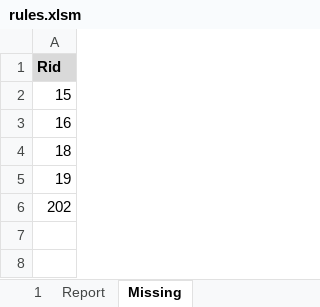
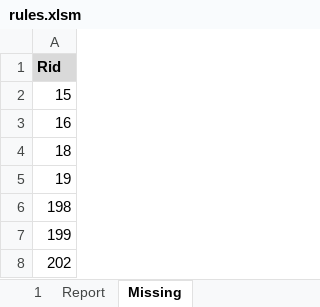
Before and after one commit to rualark/MGen, an Excel workbook: MGen/configs/GenCF1/include/rules.xlsm, sheet Missing, drawn as a sheet; values as stored, in another font and other column widths than the file's, no borders; the diff names each change by its address in the sheet, - before the commit and + after, or states it on an @@ line.

```diff
--- a/MGen/configs/GenCF1/include/rules.xlsm (sheet Missing)
+++ b/MGen/configs/GenCF1/include/rules.xlsm (sheet Missing)
+row 6: 198
+row 7: 199
```
Also changed, not shown: sheet 1, charts or pictures, 6 other files.
